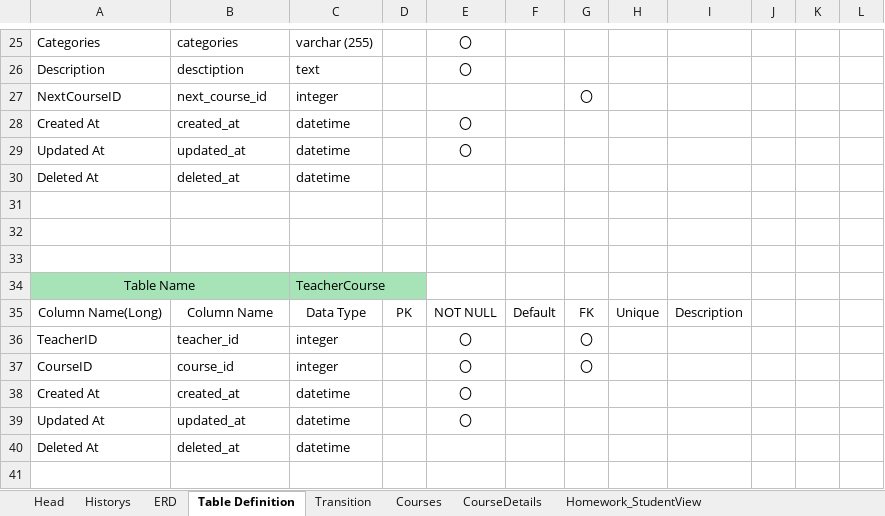
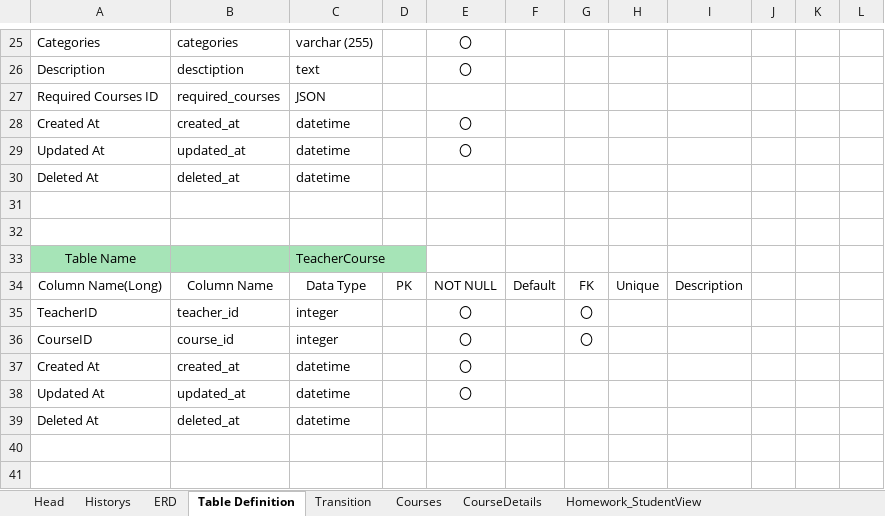
Before and after one commit to HtetHtetAung-01/Group1-CMS, an Excel workbook: doc/group1.xlsx, sheet Table Definition, drawn as a sheet; only a part is shown, gaps mark what is left out; the shorter side is filled out with more unchanged rows; values as stored, in another font and other column widths than the file's, no borders; removed rows and columns are numbered as before the commit, all else as after; the diff covers the shown part only; the diff names each change by its address in the sheet, - before the commit and + after, or states it on an @@ line.

```diff
--- a/doc/group1.xlsx (sheet Table Definition)
+++ b/doc/group1.xlsx (sheet Table Definition)
-row 27: NextCourseID | next_course_id | integer |  |  |  | 〇
+row 27: Required Courses ID | required_courses | JSON
-row 31: (empty)
-A34:B34 merged
```
Also changed, not shown: 7 added rows, 10 removed rows, 6 moved rows, 8 edited cells and merged cells elsewhere in this sheet, sheet Historys, charts or pictures.
